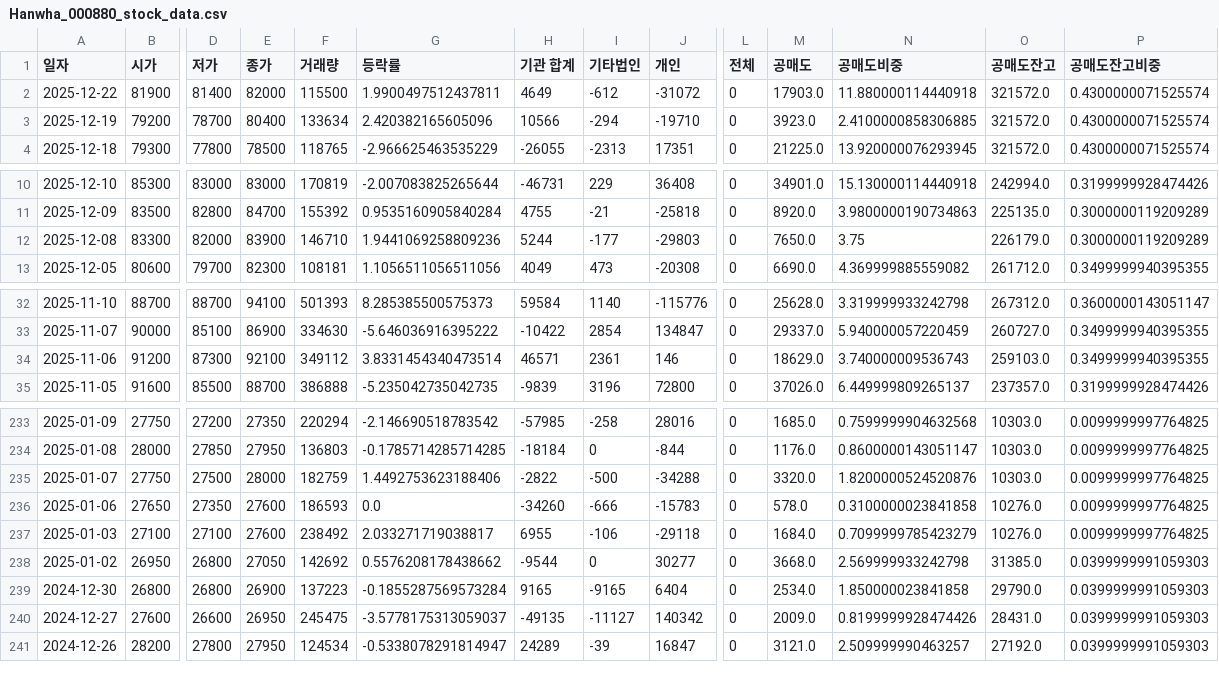
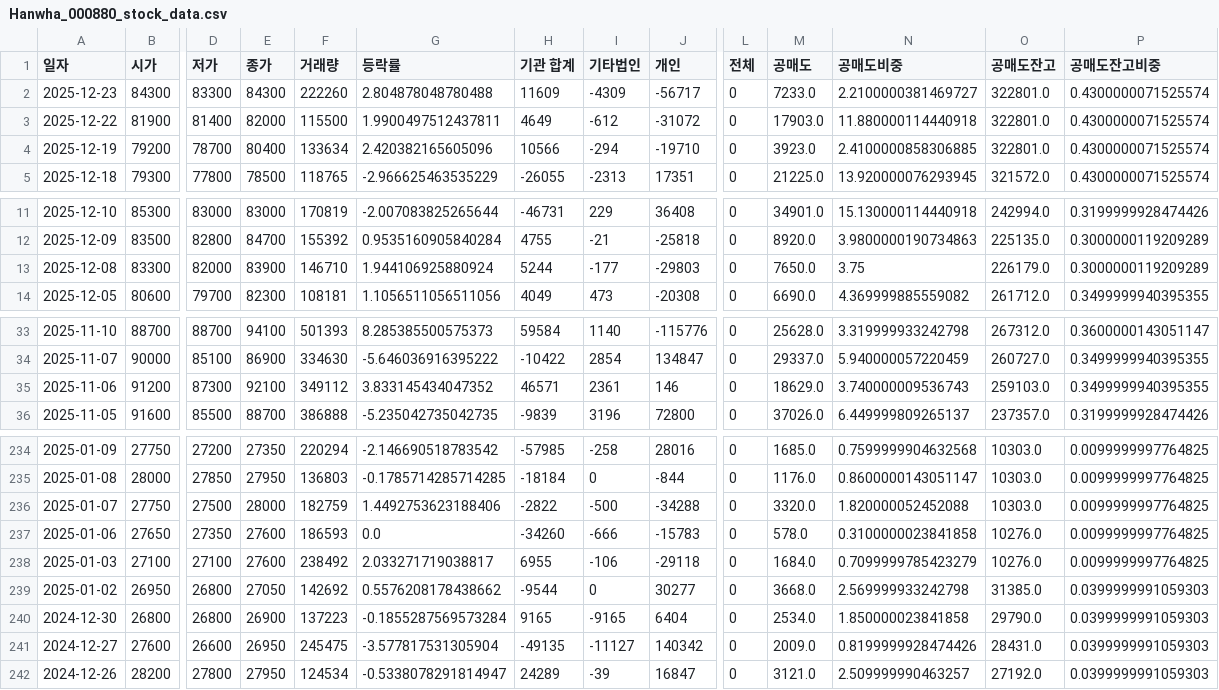
Before and after one commit to ccyun95/Food_cosmetic_distribution_work, a CSV file: data/Hanwha_000880_stock_data.csv, drawn as a sheet; only a part is shown, gaps mark what is left out; addresses are those after the commit; rows hold the shown columns only; the diff names each change by its address in the sheet, - before the commit and + after, or states it on an @@ line.

```diff
--- a/data/Hanwha_000880_stock_data.csv
+++ b/data/Hanwha_000880_stock_data.csv
+row 2: 2025-12-23 | 84300 | 83300 | 84300 | 222260 | 2.804878048780488 | 11609 | -4309 | -56717 | 0 | 7233.0 | 2.2100000381469727 | 322801.0 | 0.4300000071525574
-O3:O4 (공매도잔고): 321572.0
+O3:O4 (공매도잔고): 322801.0
-G13 (등락률): 1.9441069258809236
+G13 (등락률): 1.944106925880924
-G35 (등락률): 3.8331454340473514
+G35 (등락률): 3.833145434047352
-N236 (공매도비중): 1.8200000524520876
+N236 (공매도비중): 1.820000052452088
-G241 (등락률): -3.5778175313059037
+G241 (등락률): -3.577817531305904
```
Also changed, not shown: data/APR_278470_stock_data.csv, data/Amore_Pacific_090430_stock_data.csv, 16 other files.
